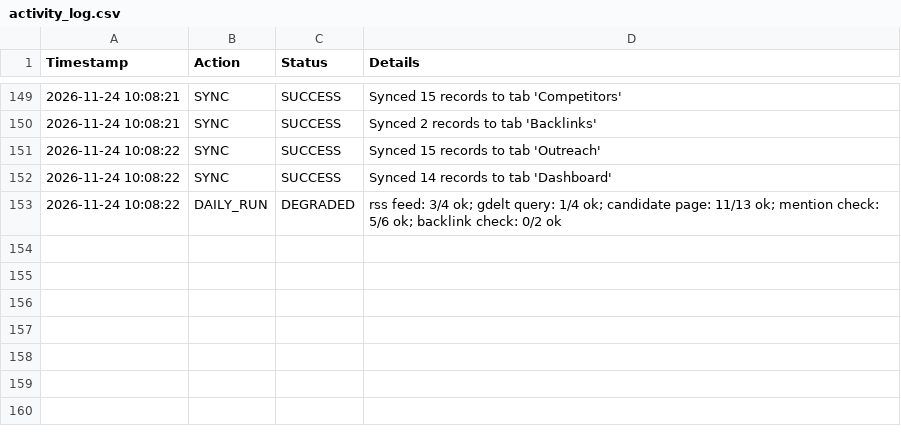
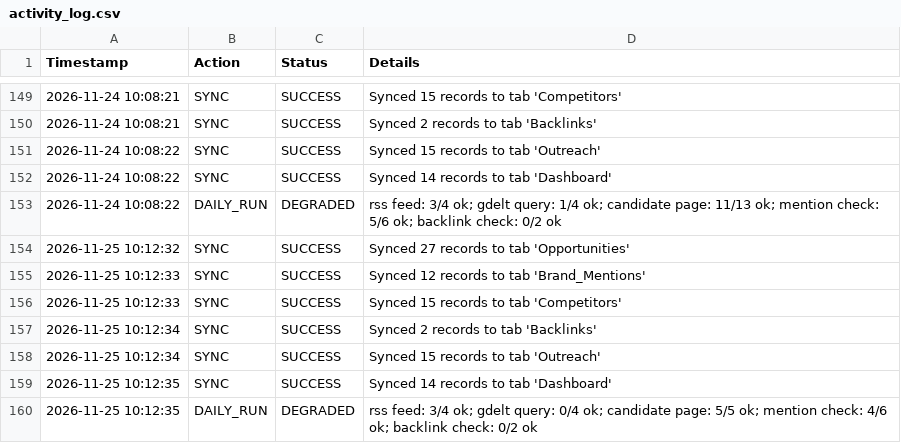
Before and after one commit to farhankhanpng/offpage-automation, a CSV file: data/sheets_offline_cache/activity_log.csv, drawn as a sheet; only a part is shown, gaps mark what is left out; the diff names each change by its address in the sheet, - before the commit and + after, or states it on an @@ line.

```diff
--- a/data/sheets_offline_cache/activity_log.csv
+++ b/data/sheets_offline_cache/activity_log.csv
+row 154: 2026-11-25 10:12:32 | SYNC | SUCCESS | Synced 27 records to tab 'Opportunities'
+row 155: 2026-11-25 10:12:33 | SYNC | SUCCESS | Synced 12 records to tab 'Brand_Mentions'
+row 156: 2026-11-25 10:12:33 | SYNC | SUCCESS | Synced 15 records to tab 'Competitors'
+row 157: 2026-11-25 10:12:34 | SYNC | SUCCESS | Synced 2 records to tab 'Backlinks'
+row 158: 2026-11-25 10:12:34 | SYNC | SUCCESS | Synced 15 records to tab 'Outreach'
+row 159: 2026-11-25 10:12:35 | SYNC | SUCCESS | Synced 14 records to tab 'Dashboard'
+row 160: 2026-11-25 10:12:35 | DAILY_RUN | DEGRADED | rss feed: 3/4 ok; gdelt query: 0/4 ok; candidate page: 5/5 ok; mention check: 4/6 ok; backlink check: 0/2 ok
```
Also changed, not shown: data/sheets_offline_cache/backlinks.csv, data/sheets_offline_cache/brand_mentions.csv, 5 other files.
